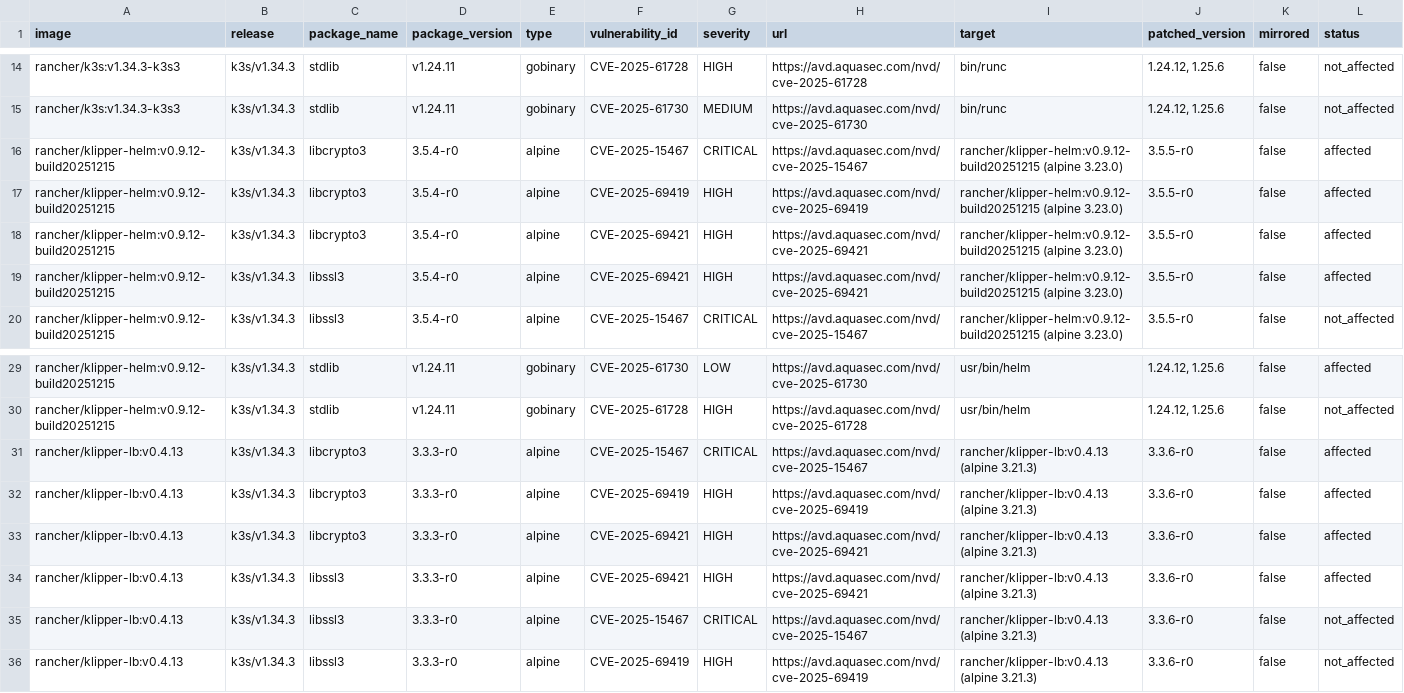
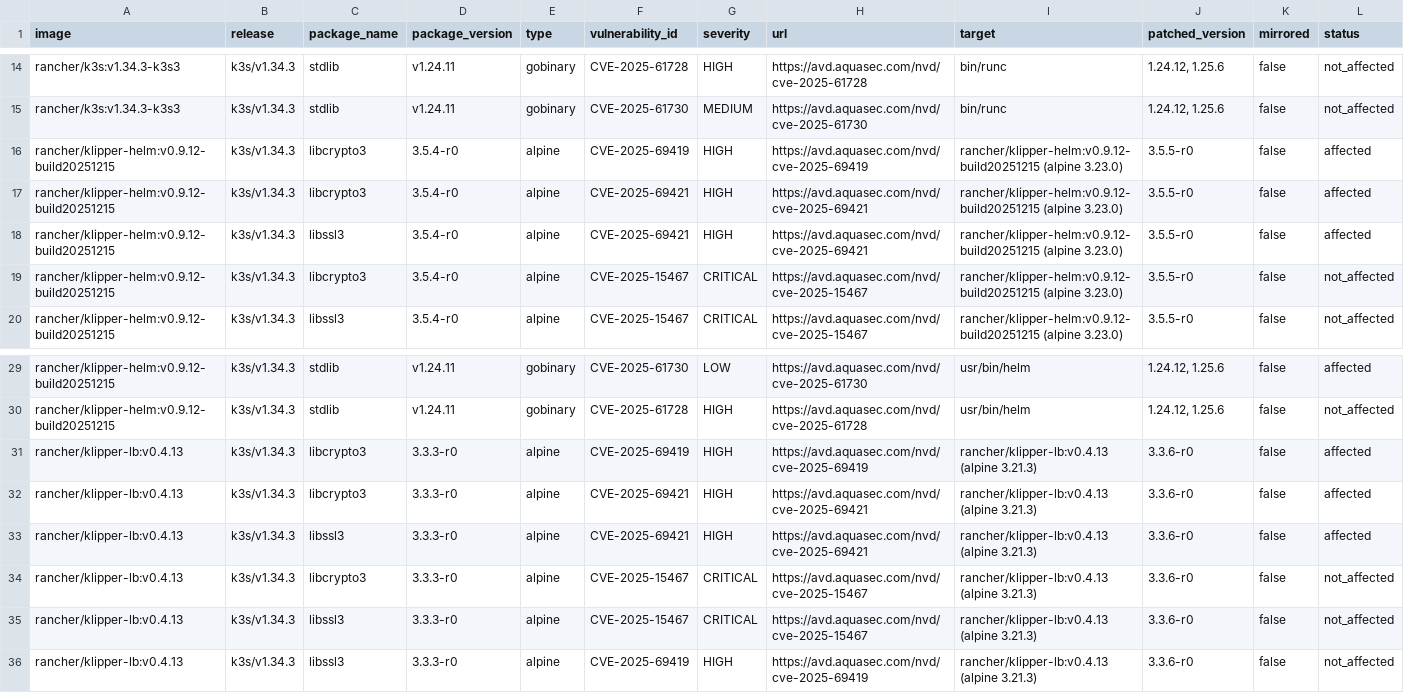
Before and after one commit to k3s-io/scans, a CSV file: docs/csv/report-k3s-v1.34.3-cves.csv, drawn as a sheet; only a part is shown, gaps mark what is left out; removed rows and columns are numbered as before the commit, all else as after; rows hold the shown columns only; the diff names each change by its address in the sheet, - before the commit and + after, or states it on an @@ line.

```diff
--- a/docs/csv/report-k3s-v1.34.3-cves.csv
+++ b/docs/csv/report-k3s-v1.34.3-cves.csv
-row 16: rancher/klipper-helm:v0.9.12-build20251215 | k3s/v1.34.3 | libcrypto3 | 3.5.4-r0 | alpine | CVE-2025-15467 | CRITICAL | https://avd.aquasec.com/nvd/cve-2025-15467 | rancher/klipper-helm:v0.9.12-build20251215 (alpine 3.23.0) | 3.5.5-r0 | false | affected
+row 19: rancher/klipper-helm:v0.9.12-build20251215 | k3s/v1.34.3 | libcrypto3 | 3.5.4-r0 | alpine | CVE-2025-15467 | CRITICAL | https://avd.aquasec.com/nvd/cve-2025-15467 | rancher/klipper-helm:v0.9.12-build20251215 (alpine 3.23.0) | 3.5.5-r0 | false | not_affected
-row 31: rancher/klipper-lb:v0.4.13 | k3s/v1.34.3 | libcrypto3 | 3.3.3-r0 | alpine | CVE-2025-15467 | CRITICAL | https://avd.aquasec.com/nvd/cve-2025-15467 | rancher/klipper-lb:v0.4.13 (alpine 3.21.3) | 3.3.6-r0 | false | affected
+row 34: rancher/klipper-lb:v0.4.13 | k3s/v1.34.3 | libcrypto3 | 3.3.3-r0 | alpine | CVE-2025-15467 | CRITICAL | https://avd.aquasec.com/nvd/cve-2025-15467 | rancher/klipper-lb:v0.4.13 (alpine 3.21.3) | 3.3.6-r0 | false | not_affected
```
Also changed, not shown: docs/csv/report-k3s-v1.32.11-cves.csv, docs/csv/report-k3s-v1.33.7-cves.csv, 9 other files.
